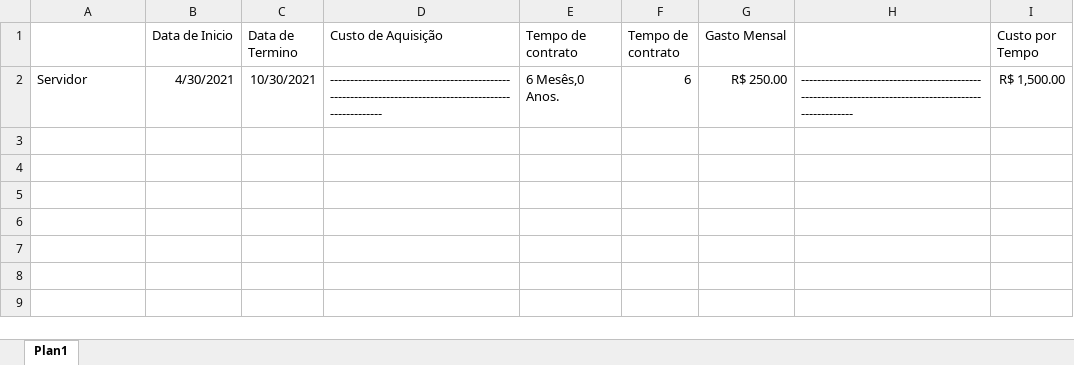
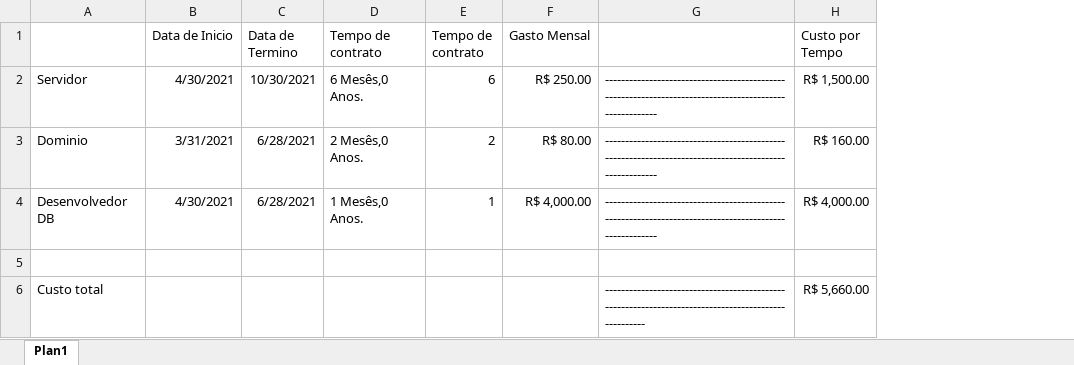
Before and after one commit to LucasZagoK/Gerenciamento-de-projetos, an Excel workbook: PI/Formularios PI/GerenciamentoDeCustos PI.xlsx, sheet Plan1, drawn as a sheet; values as stored, in another font and other column widths than the file's, no borders; removed rows and columns are numbered as before the commit, all else as after; the diff names each change by its address in the sheet, - before the commit and + after, or states it on an @@ line.

Commit message:
gg
gg

```diff
--- a/PI/Formularios PI/GerenciamentoDeCustos PI.xlsx (sheet Plan1)
+++ b/PI/Formularios PI/GerenciamentoDeCustos PI.xlsx (sheet Plan1)
-column D (Custo de Aquisição), row 2: -------------------------------------------------------------------------------------------------------
+row 3: Dominio | 3/31/2021 | 6/28/2021 | 2 Mesês,0 Anos. | 2 | R$ 80.00 | ------------------------------------------------------------------------------------------------------- | R$ 160.00
+row 4: Desenvolvedor DB | 4/30/2021 | 6/28/2021 | 1 Mesês,0 Anos. | 1 | R$ 4,000.00 | ------------------------------------------------------------------------------------------------------- | R$ 4,000.00
+row 5: (empty)
+row 6: Custo total |  |  |  |  |  | ---------------------------------------------------------------------------------------------------- | R$ 5,660.00
```
Also changed, not shown: formulas that keep their value.
